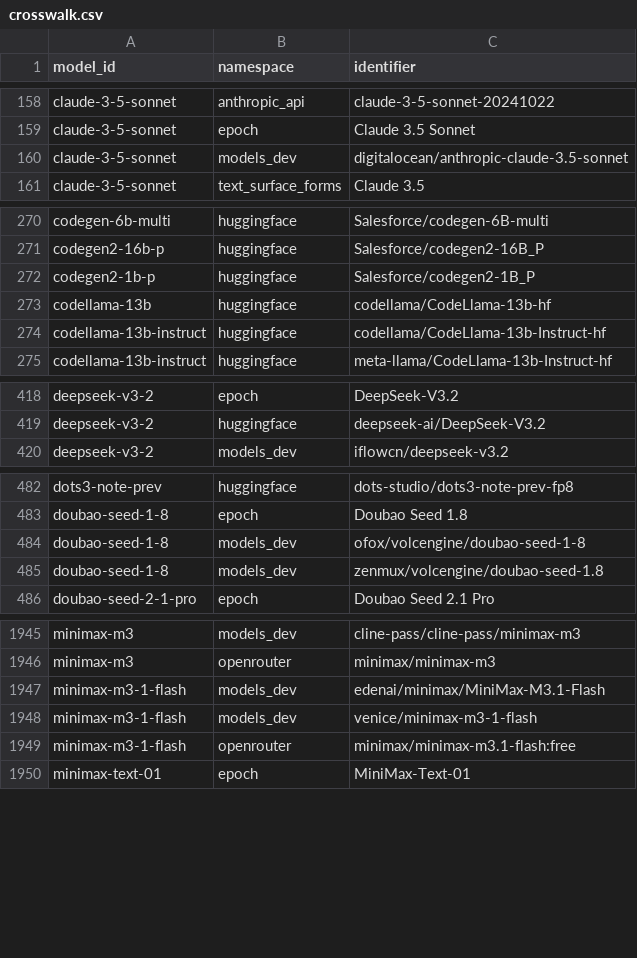
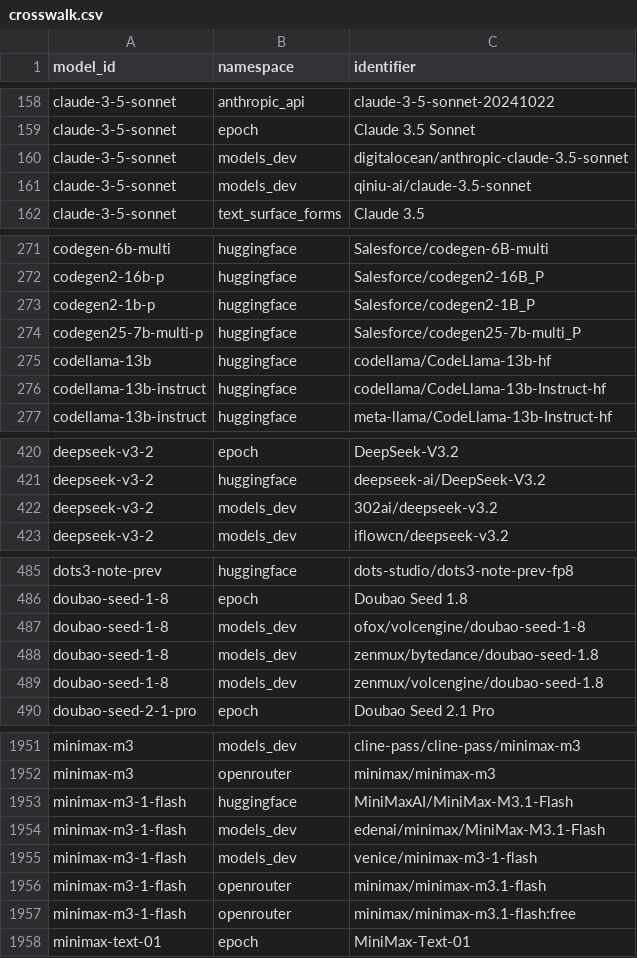
Before and after one commit to YasamanAnsari/llm-ledger, a CSV file: data/core/crosswalk.csv, drawn as a sheet; only a part is shown, gaps mark what is left out; the diff covers the shown part only; the diff names each change by its address in the sheet, - before the commit and + after, or states it on an @@ line.

```diff
--- a/data/core/crosswalk.csv
+++ b/data/core/crosswalk.csv
+row 161: claude-3-5-sonnet | models_dev | qiniu-ai/claude-3.5-sonnet
+row 274: codegen25-7b-multi-p | huggingface | Salesforce/codegen25-7b-multi_P
+row 422: deepseek-v3-2 | models_dev | 302ai/deepseek-v3.2
+row 488: doubao-seed-1-8 | models_dev | zenmux/bytedance/doubao-seed-1.8
+row 1953: minimax-m3-1-flash | huggingface | MiniMaxAI/MiniMax-M3.1-Flash
+row 1956: minimax-m3-1-flash | openrouter | minimax/minimax-m3.1-flash
```
Also changed, not shown: 8 added rows elsewhere in this file, data/core/claims.csv, data/core/events.csv, 25 other files.
